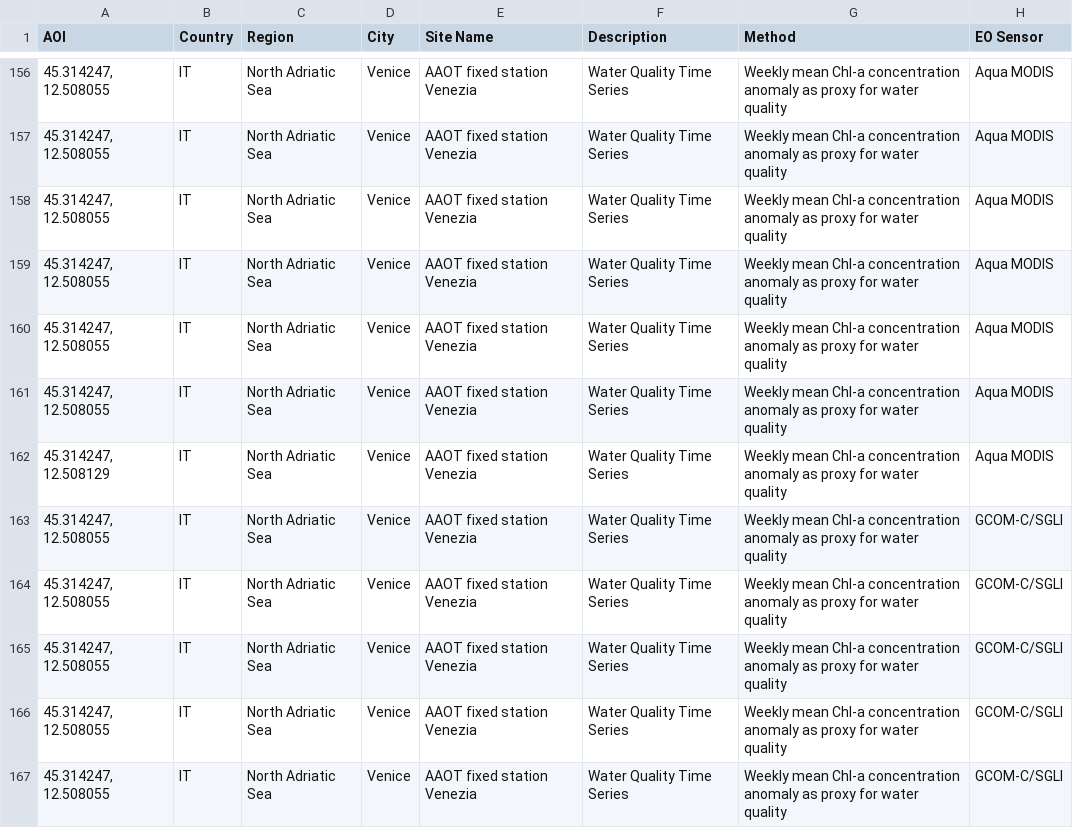
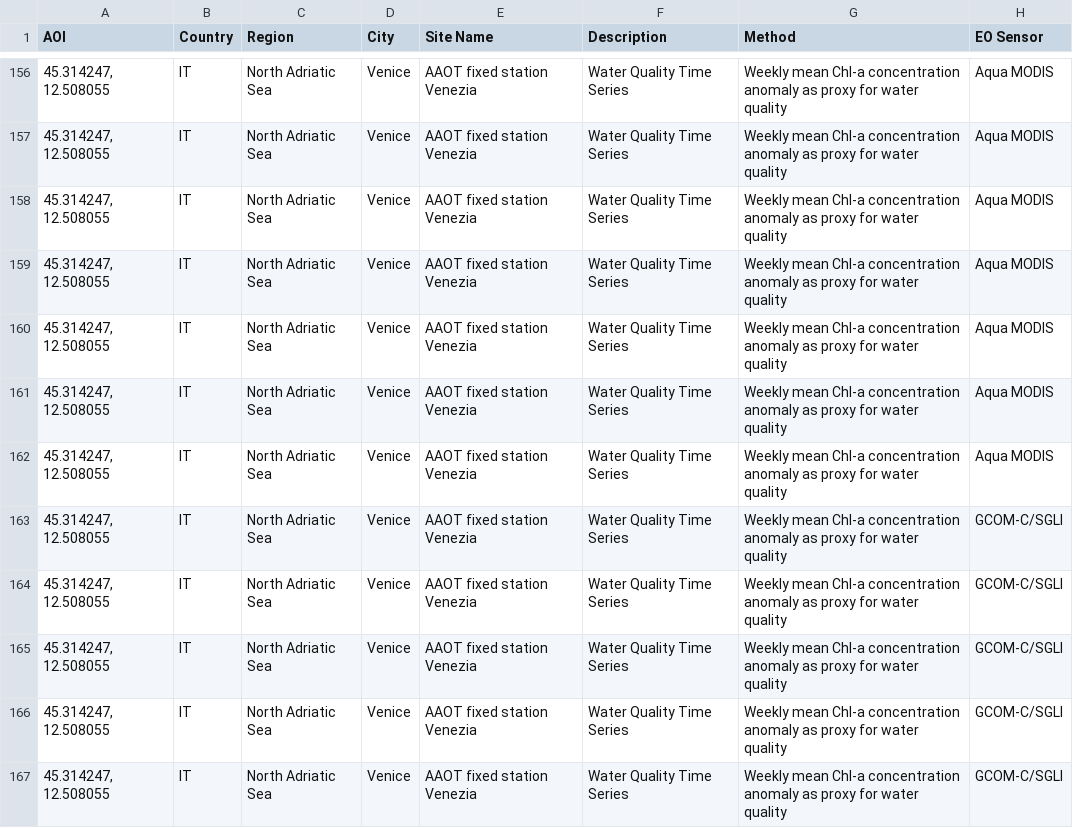
Before and after one commit to eurodatacube/eodash, a CSV file: app/public/data/trilateral/N3b.csv, drawn as a sheet; only a part is shown, gaps mark what is left out; the diff names each change by its address in the sheet, - before the commit and + after, or states it on an @@ line.

Commit message:
Update N3b.csv
fixed a typo

```diff
--- a/app/public/data/trilateral/N3b.csv
+++ b/app/public/data/trilateral/N3b.csv
-A162 (AOI): 45.314247, 12.508129
+A162 (AOI): 45.314247, 12.508055
```
